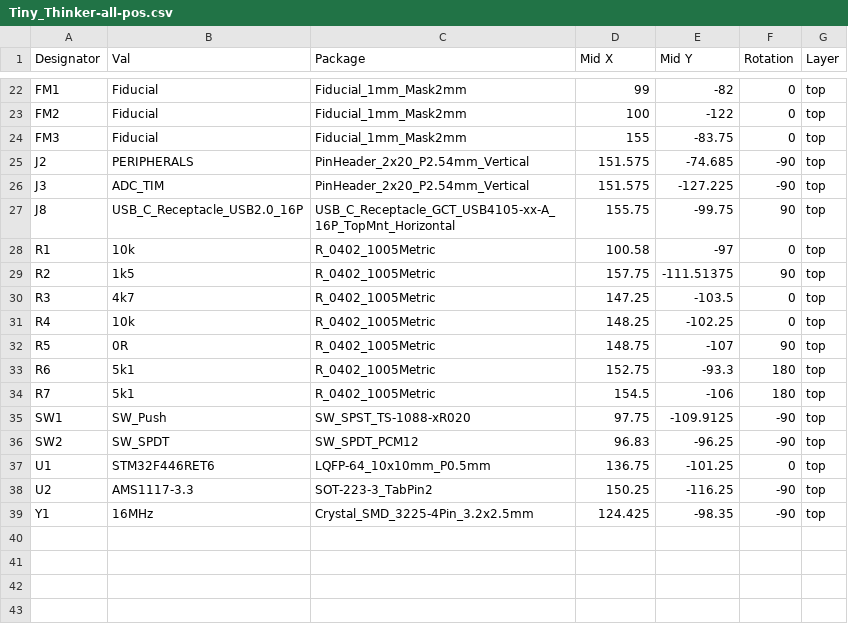
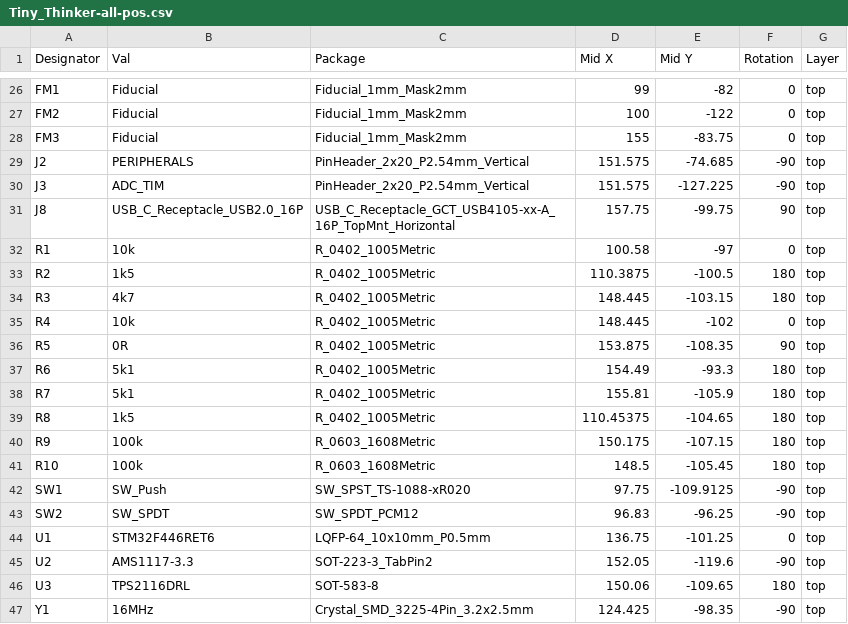
Before and after one commit to awesomeyooner/Tiny-Thinker, a CSV file: pcb/manufacturing/Tiny_Thinker-all-pos.csv, drawn as a sheet; only a part is shown, gaps mark what is left out; the diff covers the shown part only.

```diff
--- a/pcb/manufacturing/Tiny_Thinker-all-pos.csv
+++ b/pcb/manufacturing/Tiny_Thinker-all-pos.csv
@@ -26,10 +30,13 @@ J2,PERIPHERALS,PinHeader_2x20_P2.54mm_Vertical,151.575,-74.685,-90,top
 J3,ADC_TIM,PinHeader_2x20_P2.54mm_Vertical,151.575,-127.225,-90,top
-J8,USB_C_Receptacle_USB2.0_16P,USB_C_Receptacle_GCT_USB4105-xx-A_16P_TopMnt_Horizontal,155.75,-99.75,90,top
+J8,USB_C_Receptacle_USB2.0_16P,USB_C_Receptacle_GCT_USB4105-xx-A_16P_TopMnt_Horizontal,157.75,-99.75,90,top
 R1,10k,R_0402_1005Metric,100.58,-97,0,top
-R2,1k5,R_0402_1005Metric,157.75,-111.51375,90,top
-R3,4k7,R_0402_1005Metric,147.25,-103.5,0,top
-R4,10k,R_0402_1005Metric,148.25,-102.25,0,top
-R5,0R,R_0402_1005Metric,148.75,-107,90,top
-R6,5k1,R_0402_1005Metric,152.75,-93.3,180,top
-R7,5k1,R_0402_1005Metric,154.5,-106,180,top
+R2,1k5,R_0402_1005Metric,110.3875,-100.5,180,top
+R3,4k7,R_0402_1005Metric,148.445,-103.15,180,top
+R4,10k,R_0402_1005Metric,148.445,-102,0,top
+R5,0R,R_0402_1005Metric,153.875,-108.35,90,top
+R6,5k1,R_0402_1005Metric,154.49,-93.3,180,top
+R7,5k1,R_0402_1005Metric,155.81,-105.9,180,top
+R8,1k5,R_0402_1005Metric,110.45375,-104.65,180,top
+R9,100k,R_0603_1608Metric,150.175,-107.15,180,top
+R10,100k,R_0603_1608Metric,148.5,-105.45,180,top
 SW1,SW_Push,SW_SPST_TS-1088-xR020,97.75,-109.9125,-90,top
@@ -37,3 +44,4 @@ SW2,SW_SPDT,SW_SPDT_PCM12,96.83,-96.25,-90,top
 U1,STM32F446RET6,LQFP-64_10x10mm_P0.5mm,136.75,-101.25,0,top
-U2,AMS1117-3.3,SOT-223-3_TabPin2,150.25,-116.25,-90,top
+U2,AMS1117-3.3,SOT-223-3_TabPin2,152.05,-119.6,-90,top
+U3,TPS2116DRL,SOT-583-8,150.06,-109.65,180,top
 Y1,16MHz,Crystal_SMD_3225-4Pin_3.2x2.5mm,124.425,-98.35,-90,top
```
Also changed, not shown: 4 added rows and 12 edited cells elsewhere in this file, pcb/Tiny_Thinker.csv, 23 other files.
